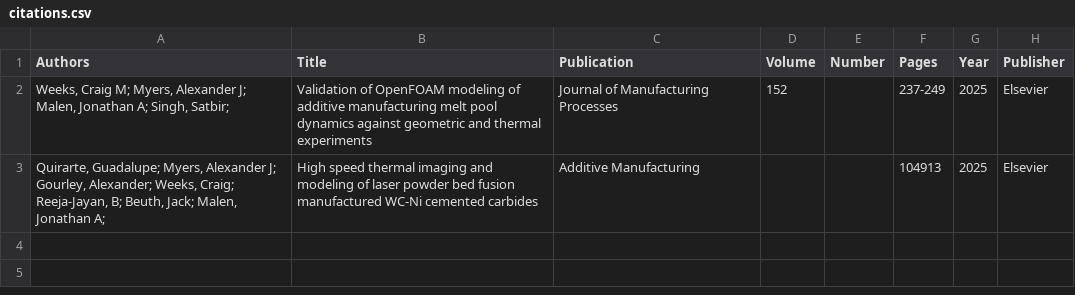
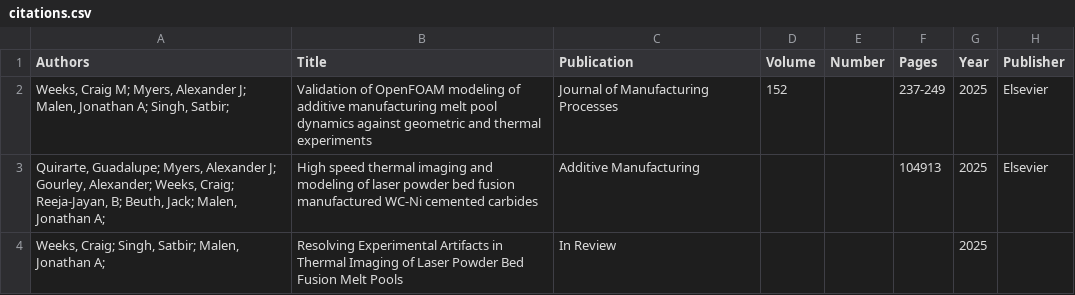
Before and after one commit to craigweeks99/craigweeks99.github.io, a CSV file: _data/citations.csv, drawn as a sheet; the diff names each change by its address in the sheet, - before the commit and + after, or states it on an @@ line.

Commit message:
updated publications

```diff
--- a/_data/citations.csv
+++ b/_data/citations.csv
+row 4: Weeks, Craig; Singh, Satbir; Malen, Jonathan A; | Resolving Experimental Artifacts in Thermal Imaging of Laser Powder Bed Fusion Melt Pools | In Review |  |  |  | 2025
```
